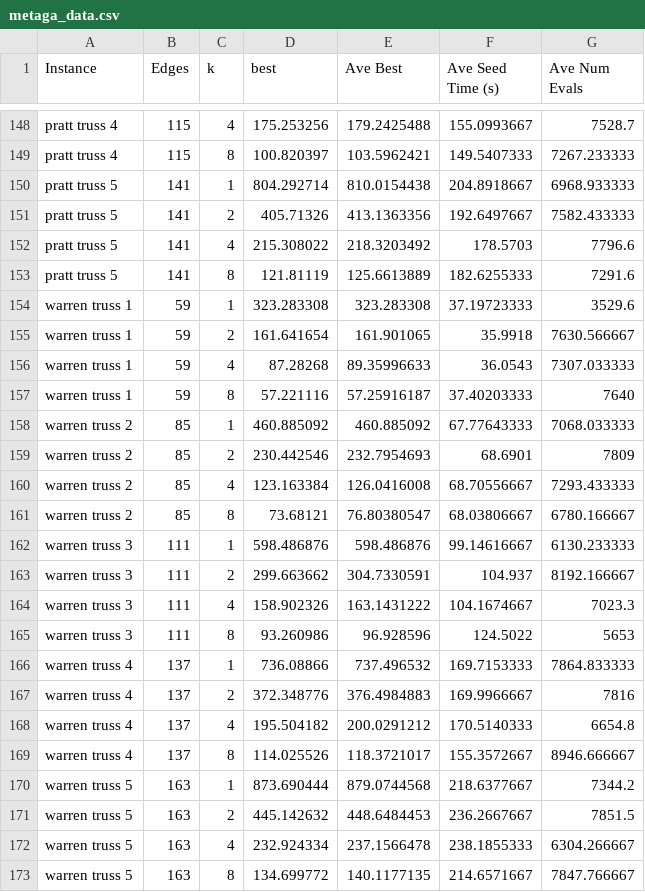
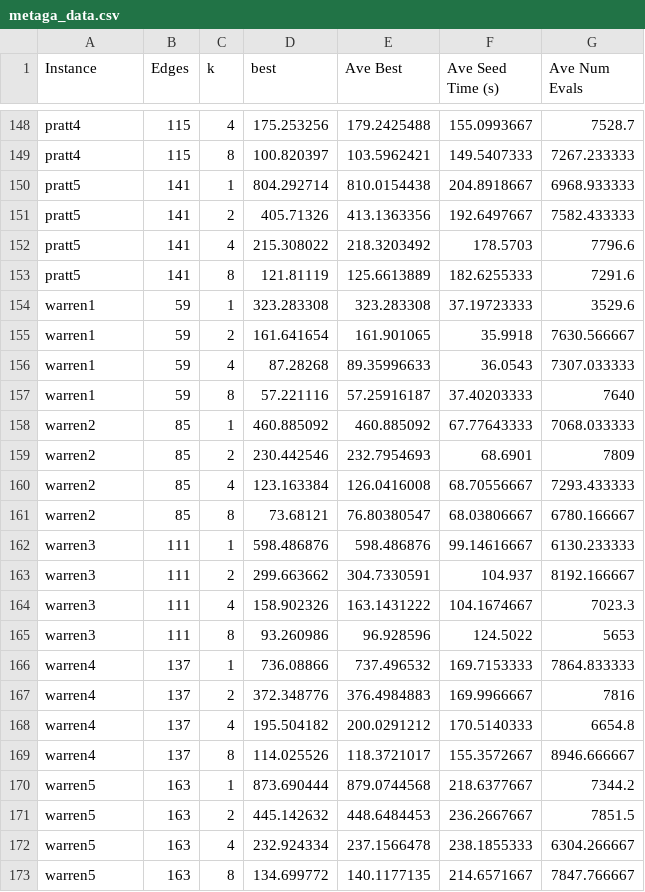
Before and after one commit to BryanDedeur/metaga-route-inspection-solver, a CSV file: data_analysis/metaga_data.csv, drawn as a sheet; only a part is shown, gaps mark what is left out; the diff covers the shown part only; the diff names each change by its address in the sheet, - before the commit and + after, or states it on an @@ line.

```diff
--- a/data_analysis/metaga_data.csv
+++ b/data_analysis/metaga_data.csv
-A148:A149 (Instance): pratt truss 4
+A148:A149 (Instance): pratt4
-A150:A153 (Instance): pratt truss 5
+A150:A153 (Instance): pratt5
-A154:A157 (Instance): warren truss 1
+A154:A157 (Instance): warren1
-A158:A161 (Instance): warren truss 2
+A158:A161 (Instance): warren2
-A162:A165 (Instance): warren truss 3
+A162:A165 (Instance): warren3
-A166:A169 (Instance): warren truss 4
+A166:A169 (Instance): warren4
-A170:A173 (Instance): warren truss 5
+A170:A173 (Instance): warren5
```
Also changed, not shown: 54 edited cells elsewhere in this file, data_analysis/dega_data.csv, 2 other files.
